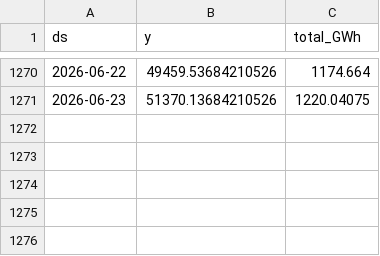
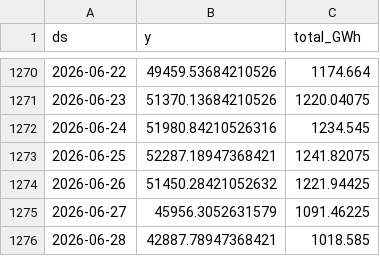
Before and after one commit to paulmoma/Prediction-Conso-Elec-France, a CSV file: data/rte_clean.csv, drawn as a sheet; only a part is shown, gaps mark what is left out; the diff names each change by its address in the sheet, - before the commit and + after, or states it on an @@ line.

```diff
--- a/data/rte_clean.csv
+++ b/data/rte_clean.csv
+row 1272: 2026-06-24 | 51980.84210526316 | 1234.545
+row 1273: 2026-06-25 | 52287.18947368421 | 1241.82075
+row 1274: 2026-06-26 | 51450.28421052632 | 1221.94425
+row 1275: 2026-06-27 | 45956.3052631579 | 1091.46225
+row 1276: 2026-06-28 | 42887.78947368421 | 1018.585
```
Also changed, not shown: data/temp_forecast_log.csv, data/temp_history.csv, 4 other files.
